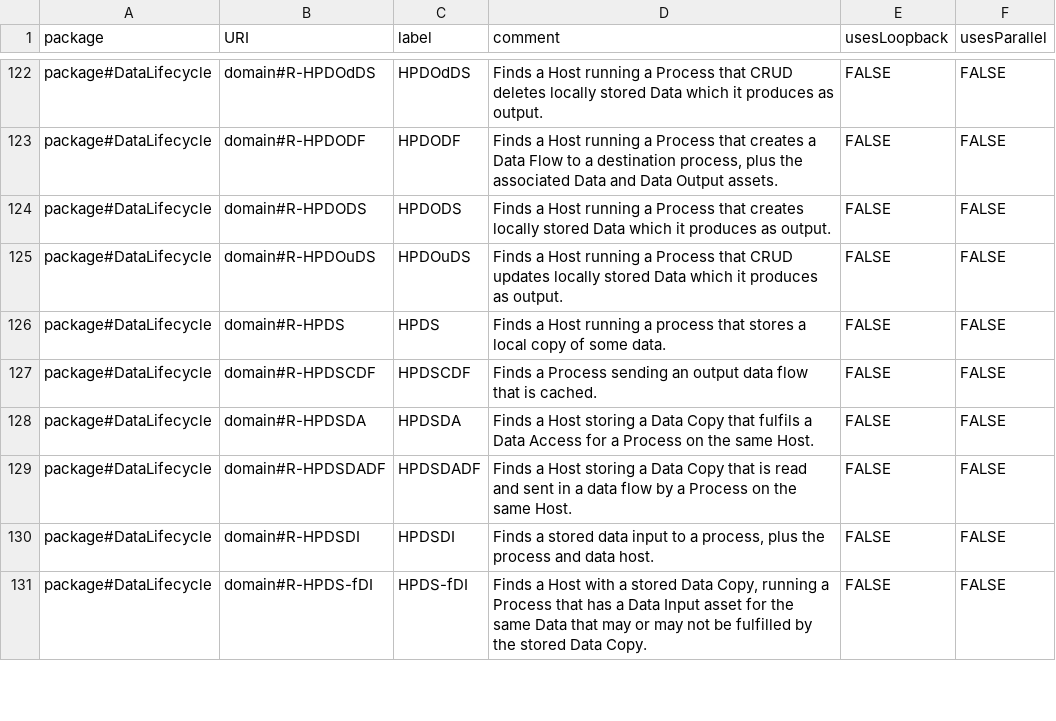
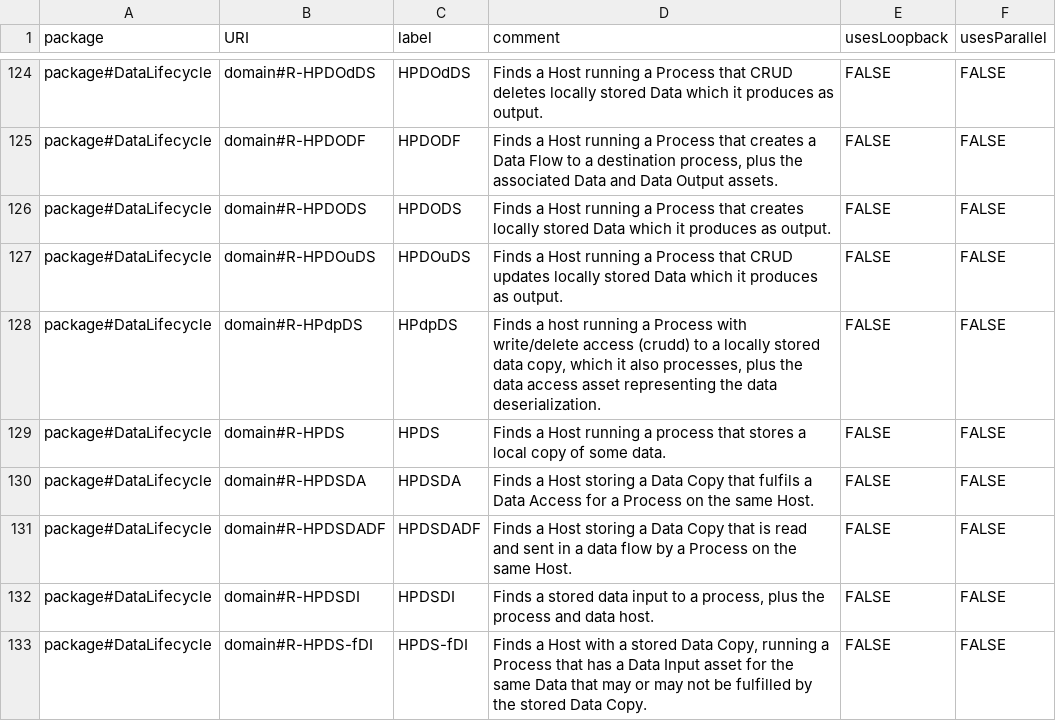
Before and after one commit to Spyderisk/domain-network, a CSV file: csv/RootPattern.csv, drawn as a sheet; only a part is shown, gaps mark what is left out; the diff covers the shown part only.

```diff
--- a/csv/RootPattern.csv
+++ b/csv/RootPattern.csv
@@ -125,4 +127,4 @@ package#DataLifecycle,domain#R-HPDODS,HPDODS,Finds a Host running a Process that
 package#DataLifecycle,domain#R-HPDOuDS,HPDOuDS,Finds a Host running a Process that CRUD updates locally stored Data which it produces as output.,FALSE,FALSE
+package#DataLifecycle,domain#R-HPdpDS,HPdpDS,"Finds a host running a Process with write/delete access (crudd) to a locally stored data copy, which it also processes, plus the data access asset representing the data deserialization.",FALSE,FALSE
 package#DataLifecycle,domain#R-HPDS,HPDS,Finds a Host running a process that stores a local copy of some data.,FALSE,FALSE
-package#DataLifecycle,domain#R-HPDSCDF,HPDSCDF,Finds a Process sending an output data flow that is cached.,FALSE,FALSE
 package#DataLifecycle,domain#R-HPDSDA,HPDSDA,Finds a Host storing a Data Copy that fulfils a Data Access for a Process on the same Host.,FALSE,FALSE
```
Also changed, not shown: 17 added rows, 11 removed rows and 9 edited cells elsewhere in this file, csv/MatchingPatternLinks.csv, csv/MatchingPatternNodes.csv, 21 other files.
